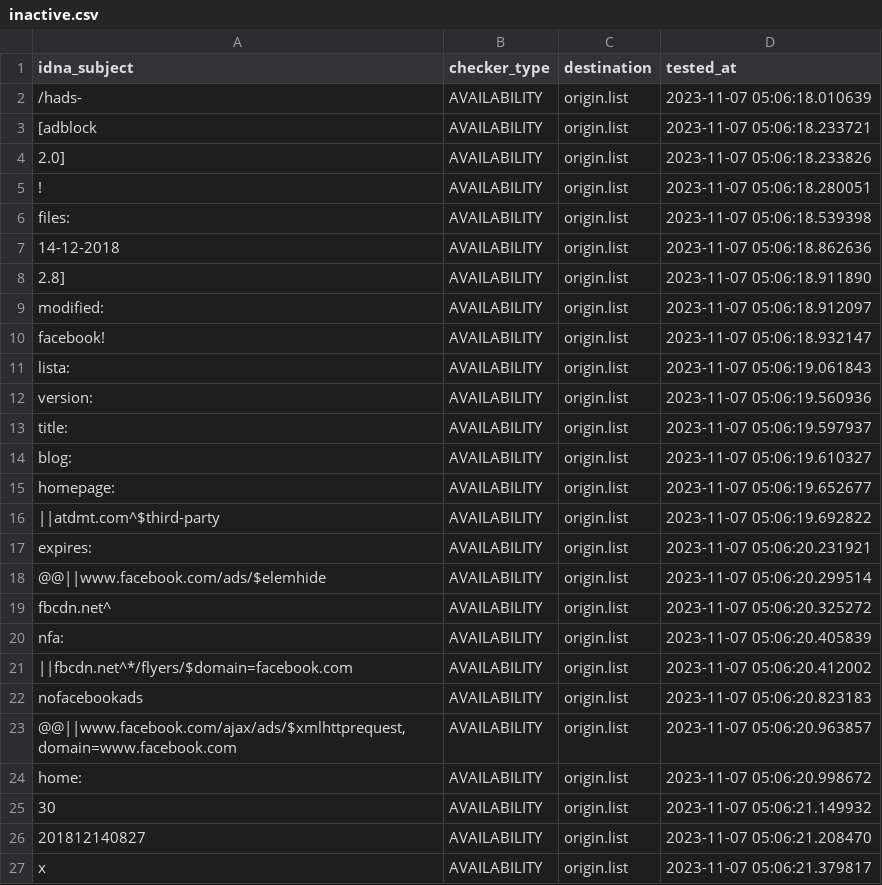
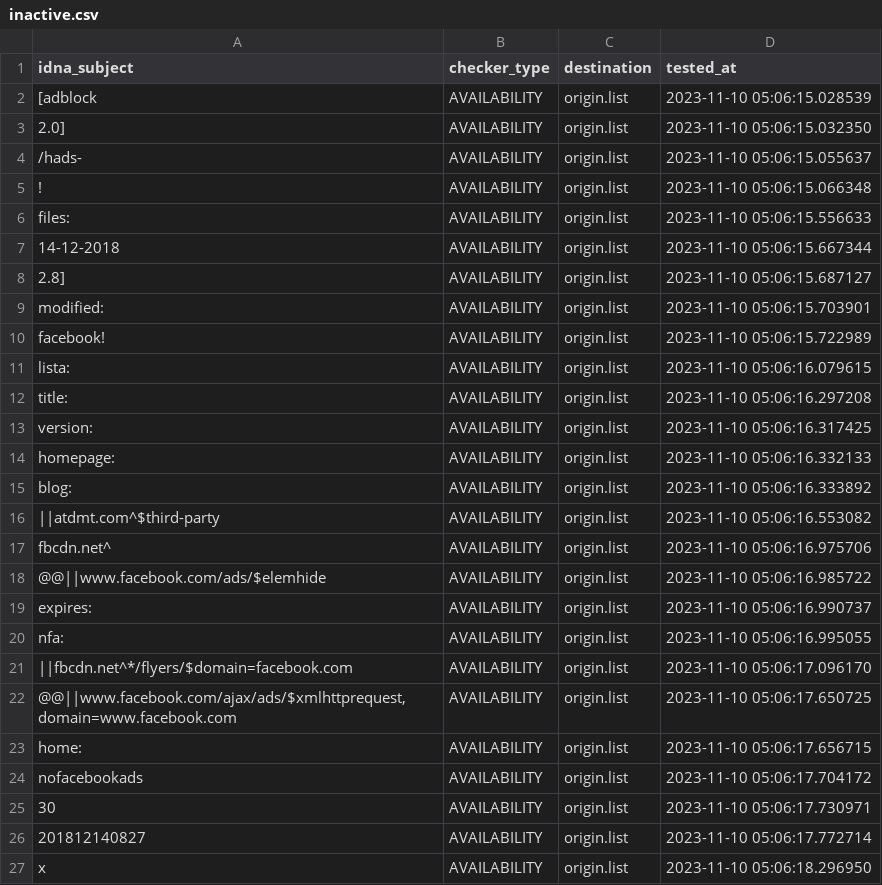
Before and after one commit to dead-hosts/xfiles_facebook_git_gioxx, a CSV file: .pyfunceble/inactive.csv, drawn as a sheet; only a part is shown; the diff covers the shown part only.

```diff
--- a/.pyfunceble/inactive.csv
+++ b/.pyfunceble/inactive.csv
@@ -1,27 +1,27 @@
 idna_subject,checker_type,destination,tested_at
-/hads-,AVAILABILITY,origin.list,2023-11-07 05:06:18.010639
-[adblock,AVAILABILITY,origin.list,2023-11-07 05:06:18.233721
-2.0],AVAILABILITY,origin.list,2023-11-07 05:06:18.233826
-!,AVAILABILITY,origin.list,2023-11-07 05:06:18.280051
-files:,AVAILABILITY,origin.list,2023-11-07 05:06:18.539398
-14-12-2018,AVAILABILITY,origin.list,2023-11-07 05:06:18.862636
-2.8],AVAILABILITY,origin.list,2023-11-07 05:06:18.911890
-modified:,AVAILABILITY,origin.list,2023-11-07 05:06:18.912097
-facebook!,AVAILABILITY,origin.list,2023-11-07 05:06:18.932147
-lista:,AVAILABILITY,origin.list,2023-11-07 05:06:19.061843
-version:,AVAILABILITY,origin.list,2023-11-07 05:06:19.560936
-title:,AVAILABILITY,origin.list,2023-11-07 05:06:19.597937
-blog:,AVAILABILITY,origin.list,2023-11-07 05:06:19.610327
-homepage:,AVAILABILITY,origin.list,2023-11-07 05:06:19.652677
-||atdmt.com^$third-party,AVAILABILITY,origin.list,2023-11-07 05:06:19.692822
-expires:,AVAILABILITY,origin.list,2023-11-07 05:06:20.231921
-@@||www.facebook.com/ads/$elemhide,AVAILABILITY,origin.list,2023-11-07 05:06:20.299514
-fbcdn.net^,AVAILABILITY,origin.list,2023-11-07 05:06:20.325272
-nfa:,AVAILABILITY,origin.list,2023-11-07 05:06:20.405839
-||fbcdn.net^*/flyers/$domain=facebook.com,AVAILABILITY,origin.list,2023-11-07 05:06:20.412002
-nofacebookads,AVAILABILITY,origin.list,2023-11-07 05:06:20.823183
-"@@||www.facebook.com/ajax/ads/$xmlhttprequest,domain=www.facebook.com",AVAILABILITY,origin.list,2023-11-07 05:06:20.963857
-home:,AVAILABILITY,origin.list,2023-11-07 05:06:20.998672
-30,AVAILABILITY,origin.list,2023-11-07 05:06:21.149932
-201812140827,AVAILABILITY,origin.list,2023-11-07 05:06:21.208470
-x,AVAILABILITY,origin.list,2023-11-07 05:06:21.379817
+[adblock,AVAILABILITY,origin.list,2023-11-10 05:06:15.028539
+2.0],AVAILABILITY,origin.list,2023-11-10 05:06:15.032350
+/hads-,AVAILABILITY,origin.list,2023-11-10 05:06:15.055637
+!,AVAILABILITY,origin.list,2023-11-10 05:06:15.066348
+files:,AVAILABILITY,origin.list,2023-11-10 05:06:15.556633
+14-12-2018,AVAILABILITY,origin.list,2023-11-10 05:06:15.667344
+2.8],AVAILABILITY,origin.list,2023-11-10 05:06:15.687127
+modified:,AVAILABILITY,origin.list,2023-11-10 05:06:15.703901
+facebook!,AVAILABILITY,origin.list,2023-11-10 05:06:15.722989
+lista:,AVAILABILITY,origin.list,2023-11-10 05:06:16.079615
+title:,AVAILABILITY,origin.list,2023-11-10 05:06:16.297208
+version:,AVAILABILITY,origin.list,2023-11-10 05:06:16.317425
+homepage:,AVAILABILITY,origin.list,2023-11-10 05:06:16.332133
+blog:,AVAILABILITY,origin.list,2023-11-10 05:06:16.333892
+||atdmt.com^$third-party,AVAILABILITY,origin.list,2023-11-10 05:06:16.553082
+fbcdn.net^,AVAILABILITY,origin.list,2023-11-10 05:06:16.975706
+@@||www.facebook.com/ads/$elemhide,AVAILABILITY,origin.list,2023-11-10 05:06:16.985722
+expires:,AVAILABILITY,origin.list,2023-11-10 05:06:16.990737
+nfa:,AVAILABILITY,origin.list,2023-11-10 05:06:16.995055
+||fbcdn.net^*/flyers/$domain=facebook.com,AVAILABILITY,origin.list,2023-11-10 05:06:17.096170
+"@@||www.facebook.com/ajax/ads/$xmlhttprequest,domain=www.facebook.com",AVAILABILITY,origin.list,2023-11-10 05:06:17.650725
+home:,AVAILABILITY,origin.list,2023-11-10 05:06:17.656715
+nofacebookads,AVAILABILITY,origin.list,2023-11-10 05:06:17.704172
+30,AVAILABILITY,origin.list,2023-11-10 05:06:17.730971
+201812140827,AVAILABILITY,origin.list,2023-11-10 05:06:17.772714
+x,AVAILABILITY,origin.list,2023-11-10 05:06:18.296950
```
Also changed, not shown: 6 edited cells elsewhere in this file, 8 other files.
